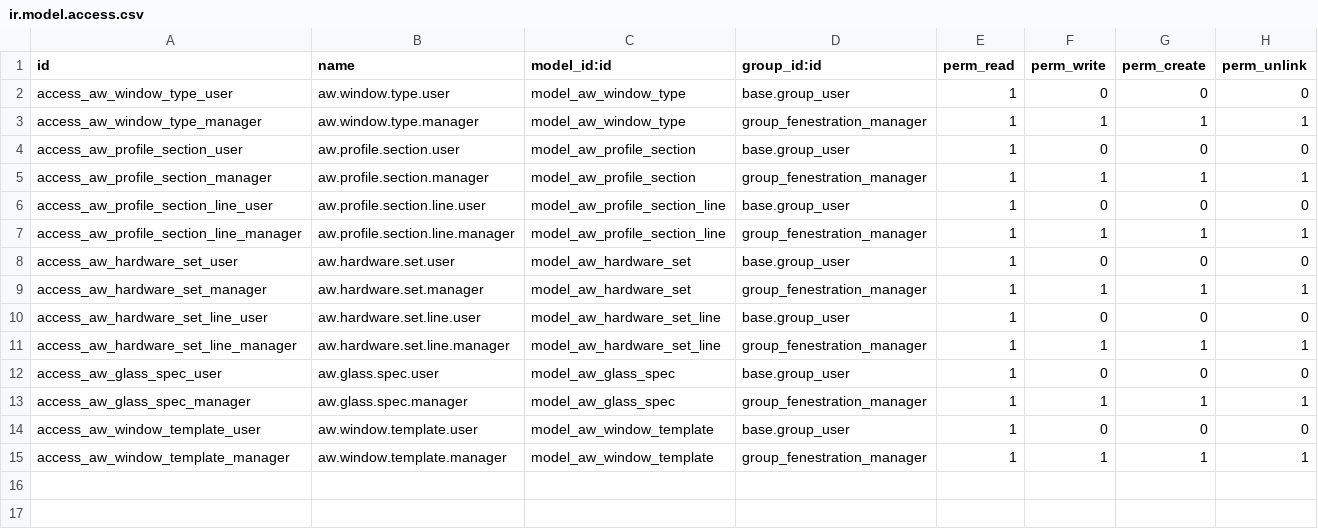
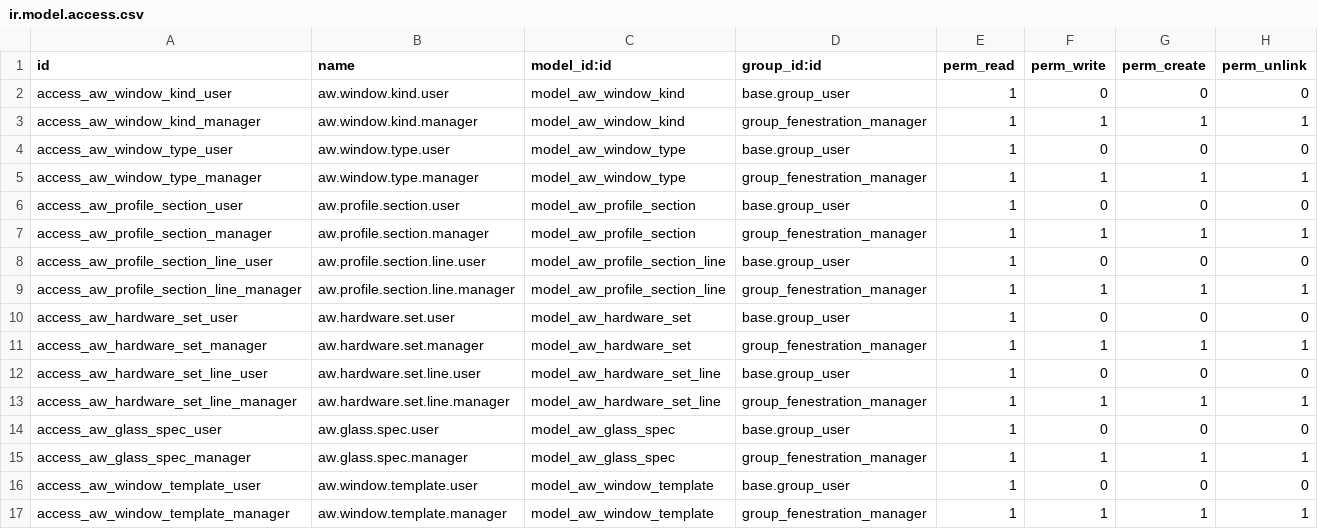
Before and after one commit to khuram225/odoo-railway, a CSV file: odoo/addons/aw_fenestration_core/security/ir.model.access.csv, drawn as a sheet.

```diff
--- a/odoo/addons/aw_fenestration_core/security/ir.model.access.csv
+++ b/odoo/addons/aw_fenestration_core/security/ir.model.access.csv
@@ -1,2 +1,4 @@
 id,name,model_id:id,group_id:id,perm_read,perm_write,perm_create,perm_unlink
+access_aw_window_kind_user,aw.window.kind.user,model_aw_window_kind,base.group_user,1,0,0,0
+access_aw_window_kind_manager,aw.window.kind.manager,model_aw_window_kind,group_fenestration_manager,1,1,1,1
 access_aw_window_type_user,aw.window.type.user,model_aw_window_type,base.group_user,1,0,0,0
```
Also changed, not shown: 9 other files.
